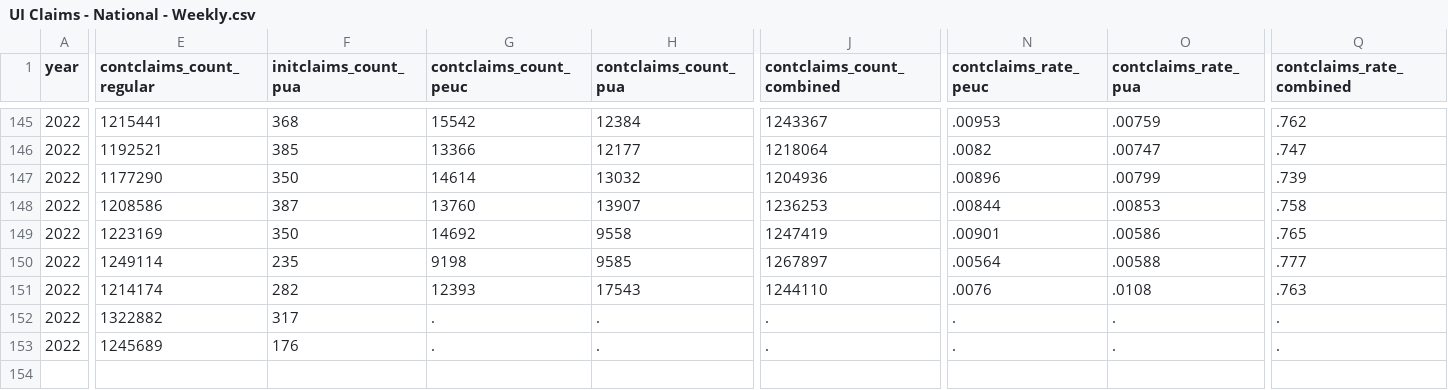
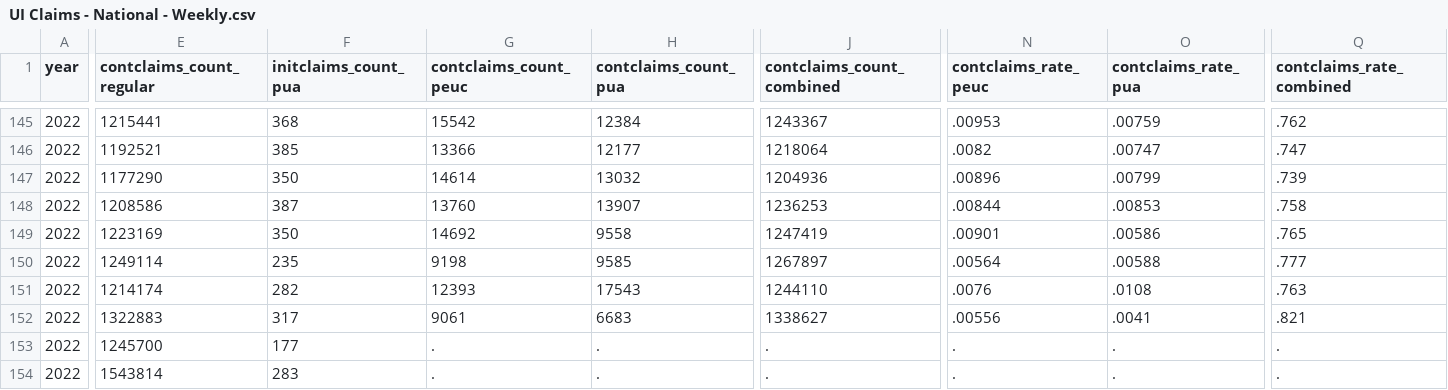
Before and after one commit to OpportunityInsights/EconomicTracker, a CSV file: data/UI Claims - National - Weekly.csv, drawn as a sheet; only a part is shown, gaps mark what is left out; rows hold the shown columns only; the diff covers the shown part only; the diff names each change by its address in the sheet, - before the commit and + after, or states it on an @@ line.

```diff
--- a/data/UI Claims - National - Weekly.csv
+++ b/data/UI Claims - National - Weekly.csv
-E152 (contclaims_count_regular): 1322882
+E152 (contclaims_count_regular): 1322883
-G152 (contclaims_count_peuc): .
+G152 (contclaims_count_peuc): 9061
-H152 (contclaims_count_pua): .
+H152 (contclaims_count_pua): 6683
-J152 (contclaims_count_combined): .
+J152 (contclaims_count_combined): 1338627
-N152 (contclaims_rate_peuc): .
+N152 (contclaims_rate_peuc): .00556
-O152 (contclaims_rate_pua): .
+O152 (contclaims_rate_pua): .0041
-Q152 (contclaims_rate_combined): .
+Q152 (contclaims_rate_combined): .821
-E153 (contclaims_count_regular): 1245689
+E153 (contclaims_count_regular): 1245700
-F153 (initclaims_count_pua): 176
+F153 (initclaims_count_pua): 177
+row 154: 2022 | 1543814 | 283 | . | . | . | . | . | .
```
Also changed, not shown: 2 edited cells elsewhere in this file, data/UI Claims - City - Weekly.csv, data/UI Claims - State - Weekly.csv, 1 other file.
